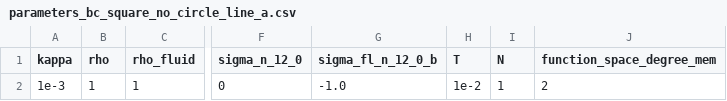
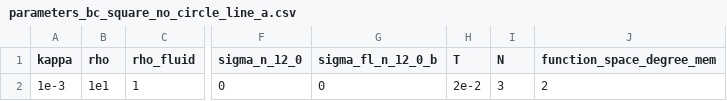
Before and after one commit to Michele-s-team/finite_elements, a CSV file: fluid_structure_interaction/membrane/parameters_bc_square_no_circle_line_a.csv, drawn as a sheet; only a part is shown, gaps mark what is left out; the diff names each change by its address in the sheet, - before the commit and + after, or states it on an @@ line.

Commit message:
dMdt_b is now cmputed with v_fl_bar
Realized that if I inncrease rho of the membrane then it finds a solution when it did not fint it before.

```diff
--- a/fluid_structure_interaction/membrane/parameters_bc_square_no_circle_line_a.csv
+++ b/fluid_structure_interaction/membrane/parameters_bc_square_no_circle_line_a.csv
-B2 (rho): 1
+B2 (rho): 1e1
-G2 (sigma_fl_n_12_0_b): -1.0
+G2 (sigma_fl_n_12_0_b): 0
-H2 (T): 1e-2
+H2 (T): 2e-2
-I2 (N): 1
+I2 (N): 3
```
Also changed, not shown: 2 other files.
